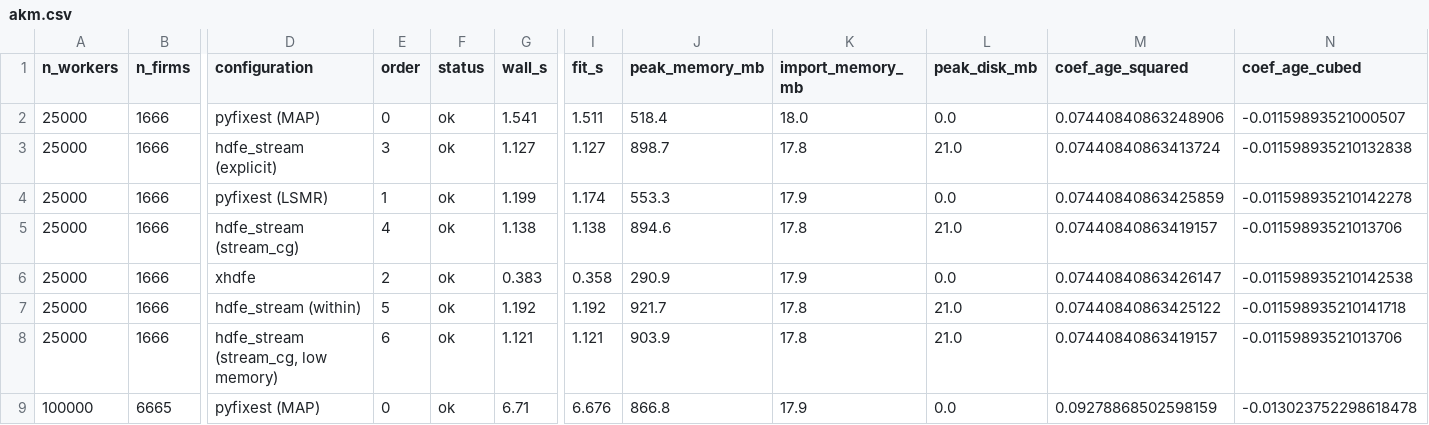
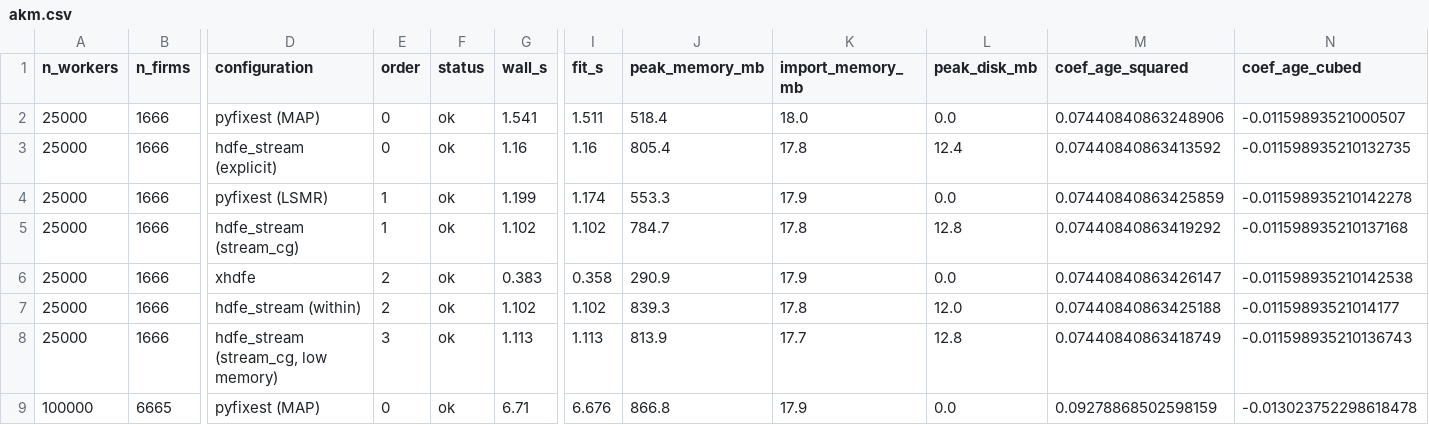
Before and after one commit to leetucker/hdfe-stream, a CSV file: benchmarks/results/akm.csv, drawn as a sheet; only a part is shown, gaps mark what is left out; the diff covers the shown part only; the diff names each change by its address in the sheet, - before the commit and + after, or states it on an @@ line.

```diff
--- a/benchmarks/results/akm.csv
+++ b/benchmarks/results/akm.csv
-E3 (order): 3
+E3 (order): 0
-G3 (wall_s): 1.127
+G3 (wall_s): 1.16
-I3 (fit_s): 1.127
+I3 (fit_s): 1.16
-J3 (peak_memory_mb): 898.7
+J3 (peak_memory_mb): 805.4
-L3 (peak_disk_mb): 21.0
+L3 (peak_disk_mb): 12.4
-M3 (coef_age_squared): 0.07440840863413724
+M3 (coef_age_squared): 0.07440840863413592
-N3 (coef_age_cubed): -0.011598935210132838
+N3 (coef_age_cubed): -0.011598935210132735
-E5 (order): 4
+E5 (order): 1
-G5 (wall_s): 1.138
+G5 (wall_s): 1.102
-I5 (fit_s): 1.138
+I5 (fit_s): 1.102
-J5 (peak_memory_mb): 894.6
+J5 (peak_memory_mb): 784.7
-L5 (peak_disk_mb): 21.0
+L5 (peak_disk_mb): 12.8
-M5 (coef_age_squared): 0.07440840863419157
+M5 (coef_age_squared): 0.07440840863419292
-N5 (coef_age_cubed): -0.01159893521013706
+N5 (coef_age_cubed): -0.011598935210137168
-E7 (order): 5
+E7 (order): 2
-G7 (wall_s): 1.192
+G7 (wall_s): 1.102
-I7 (fit_s): 1.192
+I7 (fit_s): 1.102
-J7 (peak_memory_mb): 921.7
+J7 (peak_memory_mb): 839.3
-L7 (peak_disk_mb): 21.0
+L7 (peak_disk_mb): 12.0
-M7 (coef_age_squared): 0.07440840863425122
+M7 (coef_age_squared): 0.07440840863425188
-N7 (coef_age_cubed): -0.011598935210141718
+N7 (coef_age_cubed): -0.01159893521014177
-E8 (order): 6
+E8 (order): 3
-G8 (wall_s): 1.121
+G8 (wall_s): 1.113
-I8 (fit_s): 1.121
+I8 (fit_s): 1.113
-J8 (peak_memory_mb): 903.9
+J8 (peak_memory_mb): 813.9
-K8 (import_memory_mb): 17.8
+K8 (import_memory_mb): 17.7
-L8 (peak_disk_mb): 21.0
+L8 (peak_disk_mb): 12.8
-M8 (coef_age_squared): 0.07440840863419157
+M8 (coef_age_squared): 0.07440840863418749
-N8 (coef_age_cubed): -0.01159893521013706
+N8 (coef_age_cubed): -0.011598935210136743
```
Also changed, not shown: 112 edited cells elsewhere in this file, benchmarks/results/covariates.csv, benchmarks/results/glm.csv, 22 other files.
